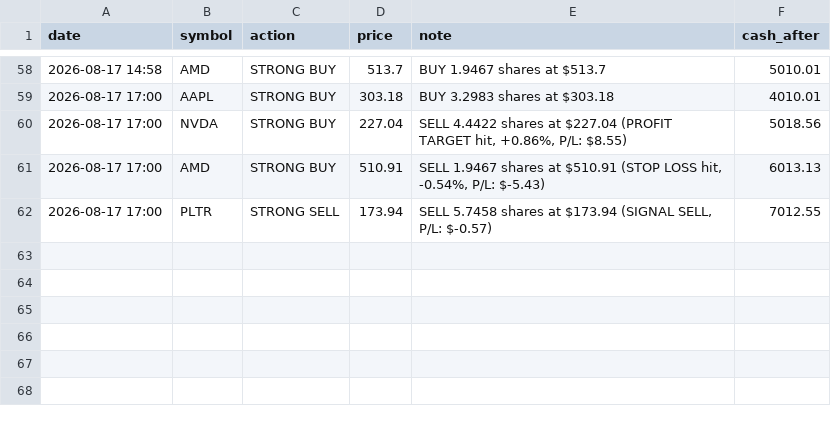
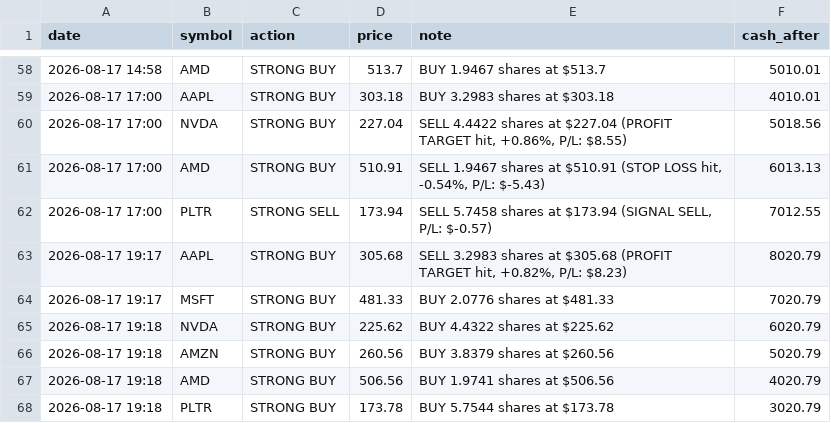
Before and after one commit to apolodario-rgb/trading-signal-app, a CSV file: paper_trades_45MIN.csv, drawn as a sheet; only a part is shown, gaps mark what is left out.

```diff
--- a/paper_trades_45MIN.csv
+++ b/paper_trades_45MIN.csv
@@ -62 +62,7 @@ date,symbol,action,price,note,cash_after
 2026-08-17 17:00,PLTR,STRONG SELL,173.94,"SELL 5.7458 shares at $173.94 (SIGNAL SELL, P/L: $-0.57)",7012.55
+2026-08-17 19:17,AAPL,STRONG BUY,305.68,"SELL 3.2983 shares at $305.68 (PROFIT TARGET hit, +0.82%, P/L: $8.23)",8020.79
+2026-08-17 19:17,MSFT,STRONG BUY,481.33,BUY 2.0776 shares at $481.33,7020.79
+2026-08-17 19:18,NVDA,STRONG BUY,225.62,BUY 4.4322 shares at $225.62,6020.79
+2026-08-17 19:18,AMZN,STRONG BUY,260.56,BUY 3.8379 shares at $260.56,5020.79
+2026-08-17 19:18,AMD,STRONG BUY,506.56,BUY 1.9741 shares at $506.56,4020.79
+2026-08-17 19:18,PLTR,STRONG BUY,173.78,BUY 5.7544 shares at $173.78,3020.79
```
Also changed, not shown: portfolio_history_45MIN.csv, signal_log_45MIN.csv, 1 other file.
